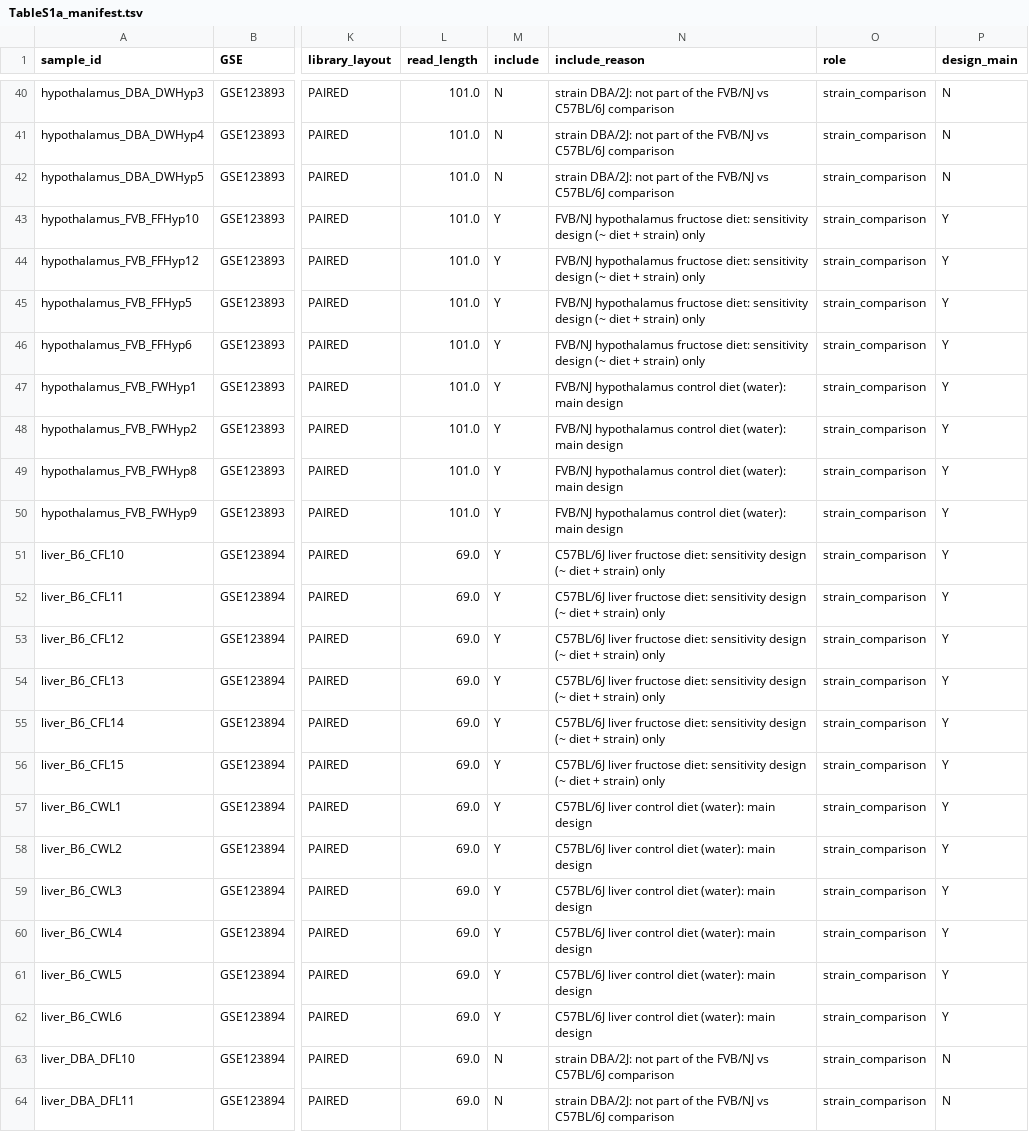
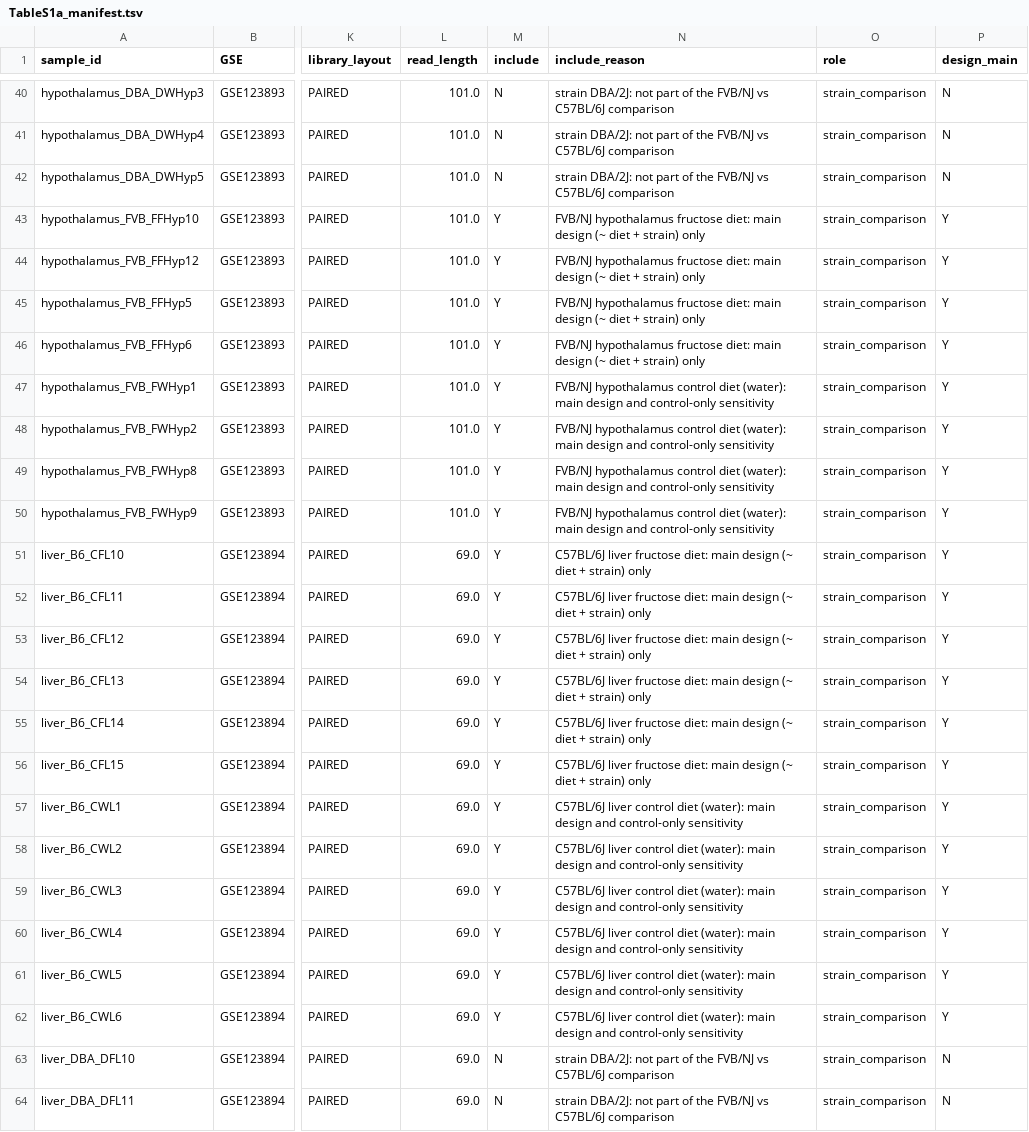
Before and after one commit to masakiwatanabe-labani/FVB-reference-bias-RNAseq, a TSV file: manuscript/revised_v2/supplementary_tables/TableS1a_manifest.tsv, drawn as a sheet; only a part is shown, gaps mark what is left out; the diff covers the shown part only; the diff names each change by its address in the sheet, - before the commit and + after, or states it on an @@ line.

```diff
--- a/manuscript/revised_v2/supplementary_tables/TableS1a_manifest.tsv
+++ b/manuscript/revised_v2/supplementary_tables/TableS1a_manifest.tsv
-N43:N46 (include_reason): …fructose diet: sensitivity design (~…
+N43:N46 (include_reason): …fructose diet: main design (~…
-N47:N50 (include_reason): …main design
+N47:N50 (include_reason): …main design and control-only sensitivity
-N51:N56 (include_reason): …fructose diet: sensitivity design (~…
+N51:N56 (include_reason): …fructose diet: main design (~…
-N57:N62 (include_reason): …main design
+N57:N62 (include_reason): …main design and control-only sensitivity
```
Also changed, not shown: 34 edited cells elsewhere in this file, revision_v2/manifest/manifest.tsv, 3 other files.
